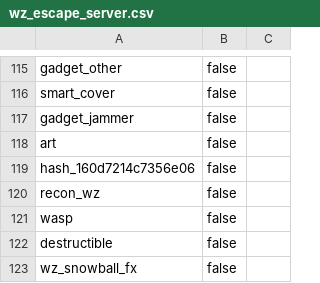
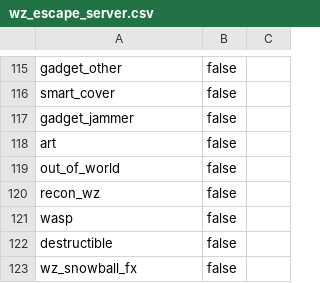
Before and after one commit to ate47/t8-atian-menu, a CSV file: docs/notes/systems/wz_escape_server.csv, drawn as a sheet; only a part is shown, gaps mark what is left out.

```diff
--- a/docs/notes/systems/wz_escape_server.csv
+++ b/docs/notes/systems/wz_escape_server.csv
@@ -118,3 +118,3 @@ gadget_jammer,false,
 art,false,
-hash_160d7214c7356e06,false,
+out_of_world,false,
 recon_wz,false,
```
Also changed, not shown: docs/notes/cfuncs.csv, docs/notes/events/frontend.csv, 8 other files.
